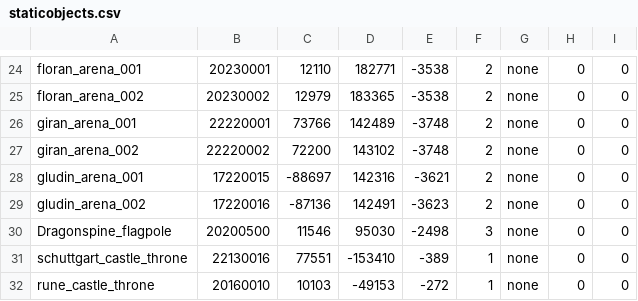
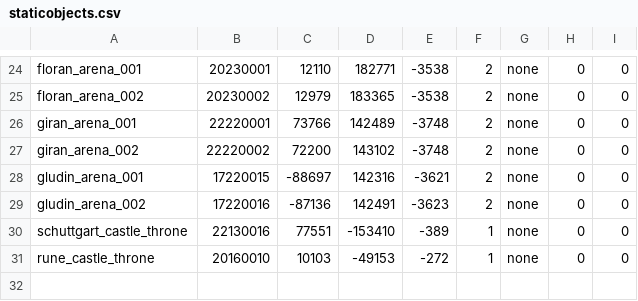
Before and after one commit to KoheNC/l2jfree-ct2.3, a CSV file: l2jfree-datapack/data/staticobjects.csv, drawn as a sheet; only a part is shown, gaps mark what is left out.

Commit message:
Trunk datapack : Sync to L2JDP       * 5668: DP side for Fort siege bug fixing by Kerberos (Needs core support and door.csv sync)
git-svn-id: http://svn.l2jfree.com/l2jfree/trunk@5177 6ff00ba9-25cd-4355-987e-099c62bc2628

```diff
--- a/l2jfree-datapack/data/staticobjects.csv
+++ b/l2jfree-datapack/data/staticobjects.csv
@@ -29,3 +29,2 @@ gludin_arena_001;17220015;-88697;142316;-3621;2;none;0;0
 gludin_arena_002;17220016;-87136;142491;-3623;2;none;0;0
-Dragonspine_flagpole;20200500;11546;95030;-2498;3;none;0;0
 schuttgart_castle_throne;22130016;77551;-153410;-389;1;none;0;0
```
Also changed, not shown: 21 other files.
